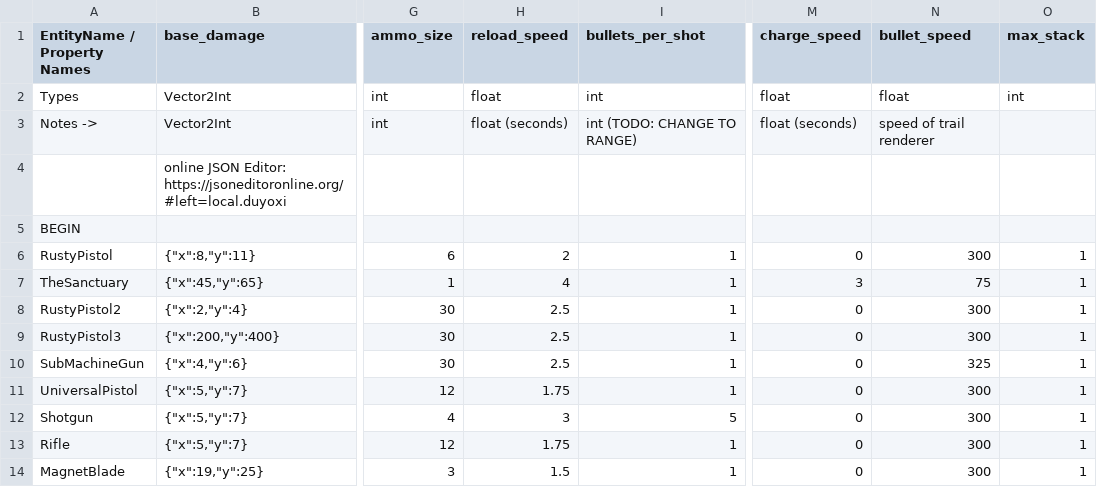
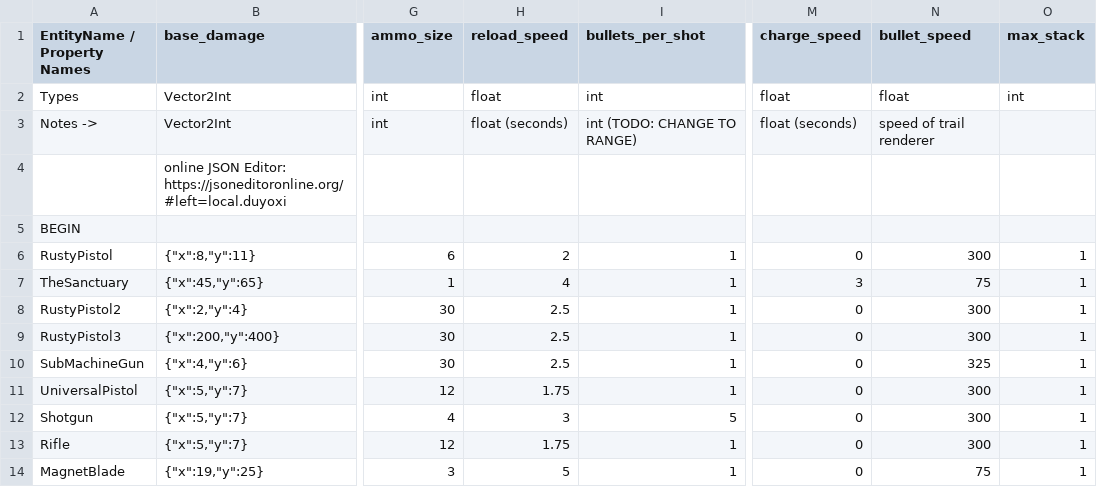
Before and after one commit to cty288/Capstone, a CSV file: Assets/Resources/data_weapons.csv, drawn as a sheet; only a part is shown, gaps mark what is left out; the diff names each change by its address in the sheet, - before the commit and + after, or states it on an @@ line.

```diff
--- a/Assets/Resources/data_weapons.csv
+++ b/Assets/Resources/data_weapons.csv
-H14 (reload_speed): 1.5
+H14 (reload_speed): 5
-N14 (bullet_speed): 300
+N14 (bullet_speed): 75
```
Also changed, not shown: Assets/Resources/data_enemies.csv, Assets/Resources/data_skills.csv, 10 other files.
